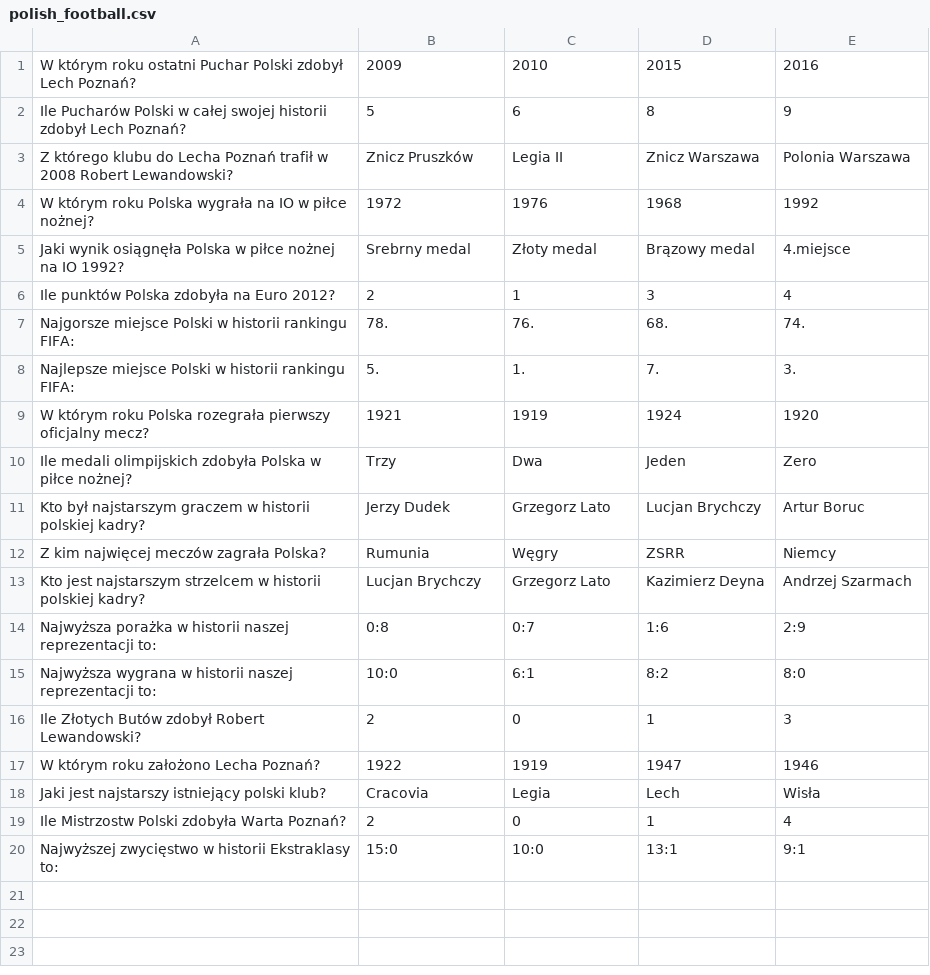
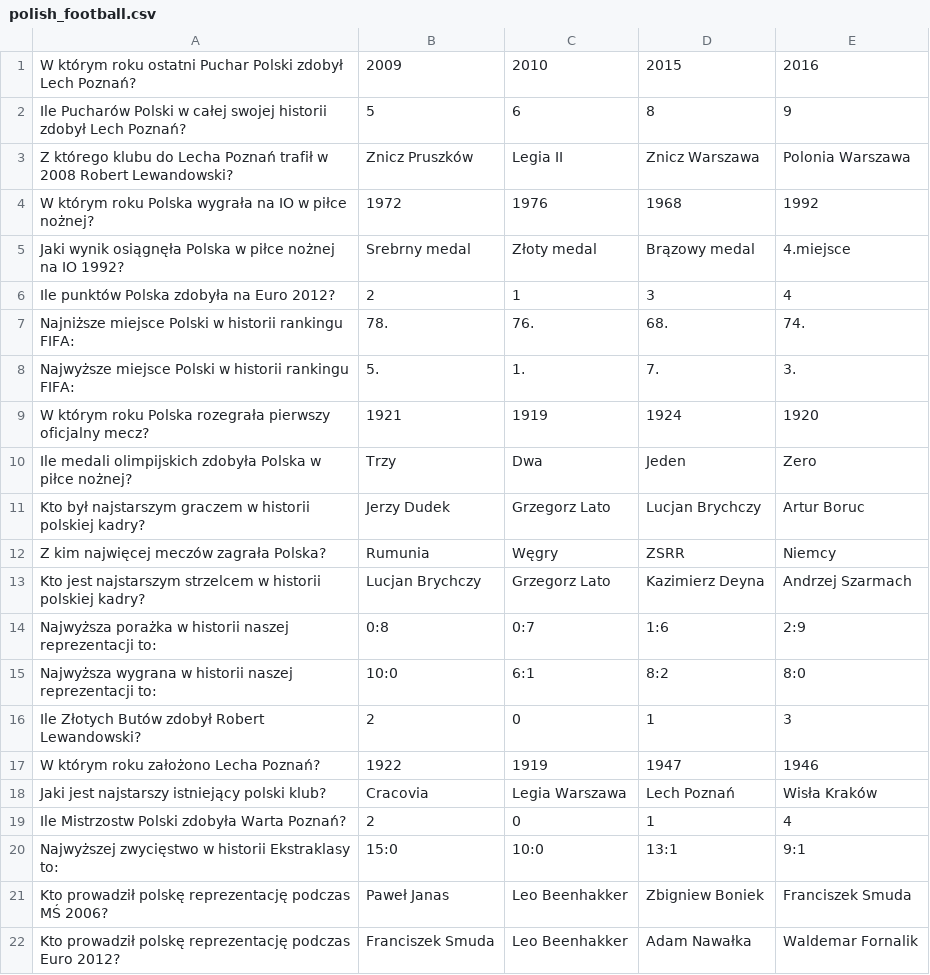
Before and after one commit to DominikBogielczyk/FootballQuiz, a CSV file: app/src/main/res/raw/polish_football.csv, drawn as a sheet.

```diff
--- a/app/src/main/res/raw/polish_football.csv
+++ b/app/src/main/res/raw/polish_football.csv
@@ -6,4 +6,4 @@ Jaki wynik osiągnęła Polska w piłce nożnej na IO 1992?;Srebrny medal;Złoty
 Ile punktów Polska zdobyła na Euro 2012?;2;1;3;4
-Najgorsze miejsce Polski w historii rankingu FIFA:;78.;76.;68.;74.
-Najlepsze miejsce Polski w historii rankingu FIFA:;5.;1.;7.;3.
+Najniższe miejsce Polski w historii rankingu FIFA:;78.;76.;68.;74.
+Najwyższe miejsce Polski w historii rankingu FIFA:;5.;1.;7.;3.
 W którym roku Polska rozegrała pierwszy oficjalny mecz?;1921;1919;1924;1920
@@ -17,4 +17,6 @@ Ile Złotych Butów zdobył Robert Lewandowski?;2;0;1;3
 W którym roku założono Lecha Poznań?;1922;1919;1947;1946
-Jaki jest najstarszy istniejący polski klub?;Cracovia;Legia;Lech;Wisła
+Jaki jest najstarszy istniejący polski klub?;Cracovia;Legia Warszawa;Lech Poznań;Wisła Kraków
 Ile Mistrzostw Polski zdobyła Warta Poznań?;2;0;1;4
 Najwyższej zwycięstwo w historii Ekstraklasy to:;15:0;10:0;13:1;9:1
+Kto prowadził polskę reprezentację podczas MŚ 2006?;Paweł Janas;Leo Beenhakker;Zbigniew Boniek;Franciszek Smuda
+Kto prowadził polskę reprezentację podczas Euro 2012?;Franciszek Smuda;Leo Beenhakker;Adam Nawałka;Waldemar Fornalik
```
Also changed, not shown: app/src/main/res/raw/champions_league.csv, 4 other files.
